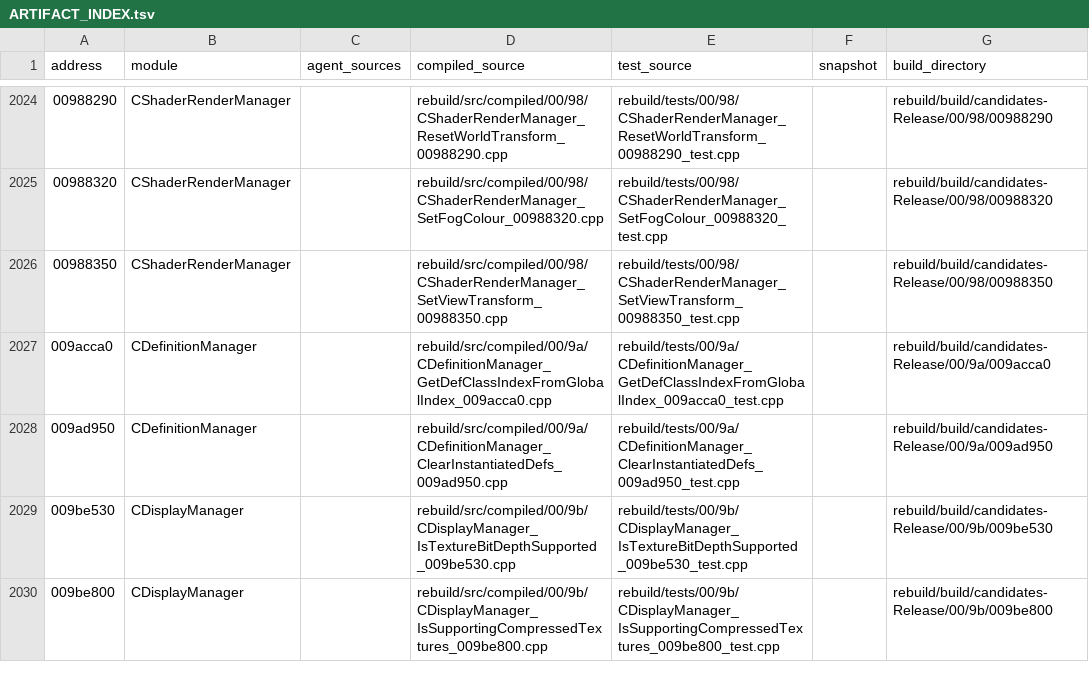
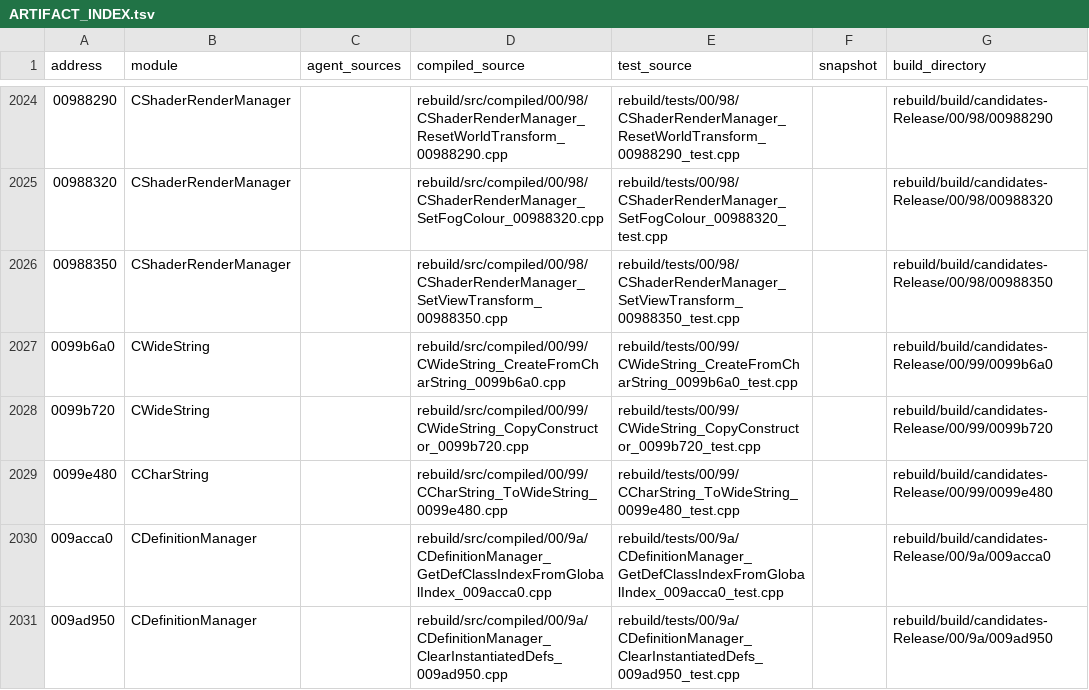
Before and after one commit to BuffJesus/FableDecomp, a TSV file: rebuild/ARTIFACT_INDEX.tsv, drawn as a sheet; only a part is shown, gaps mark what is left out; the shorter side is filled out with more unchanged rows.

```diff
--- a/rebuild/ARTIFACT_INDEX.tsv
+++ b/rebuild/ARTIFACT_INDEX.tsv
@@ -2026,2 +2026,5 @@ address	module	agent_sources	compiled_source	test_source	snapshot	build_director
 00988350	CShaderRenderManager		rebuild/src/compiled/00/98/CShaderRenderManager_SetViewTransform_00988350.cpp	rebuild/tests/00/98/CShaderRenderManager_SetViewTransform_00988350_test.cpp		rebuild/build/candidates-Release/00/98/00988350
+0099b6a0	CWideString		rebuild/src/compiled/00/99/CWideString_CreateFromCharString_0099b6a0.cpp	rebuild/tests/00/99/CWideString_CreateFromCharString_0099b6a0_test.cpp		rebuild/build/candidates-Release/00/99/0099b6a0
+0099b720	CWideString		rebuild/src/compiled/00/99/CWideString_CopyConstructor_0099b720.cpp	rebuild/tests/00/99/CWideString_CopyConstructor_0099b720_test.cpp		rebuild/build/candidates-Release/00/99/0099b720
+0099e480	CCharString		rebuild/src/compiled/00/99/CCharString_ToWideString_0099e480.cpp	rebuild/tests/00/99/CCharString_ToWideString_0099e480_test.cpp		rebuild/build/candidates-Release/00/99/0099e480
 009acca0	CDefinitionManager		rebuild/src/compiled/00/9a/CDefinitionManager_GetDefClassIndexFromGlobalIndex_009acca0.cpp	rebuild/tests/00/9a/CDefinitionManager_GetDefClassIndexFromGlobalIndex_009acca0_test.cpp		rebuild/build/candidates-Release/00/9a/009acca0
```
Also changed, not shown: rebuild/compile-gate/retail-parity.tsv, rebuild/compile-gate/vc71-compiled.tsv, 24 other files.
